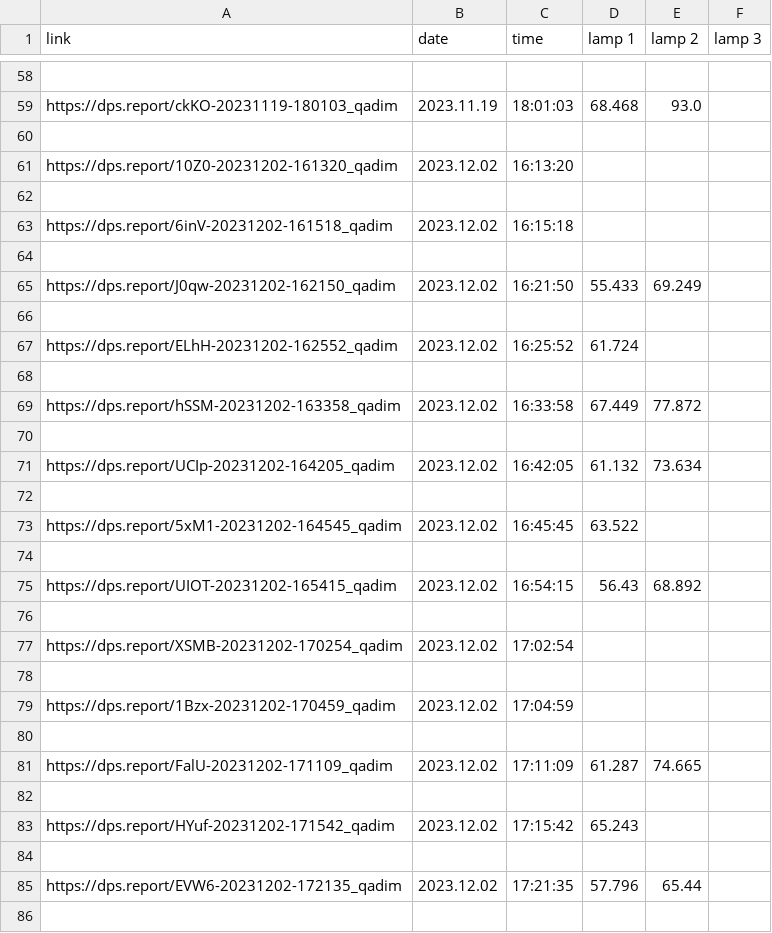
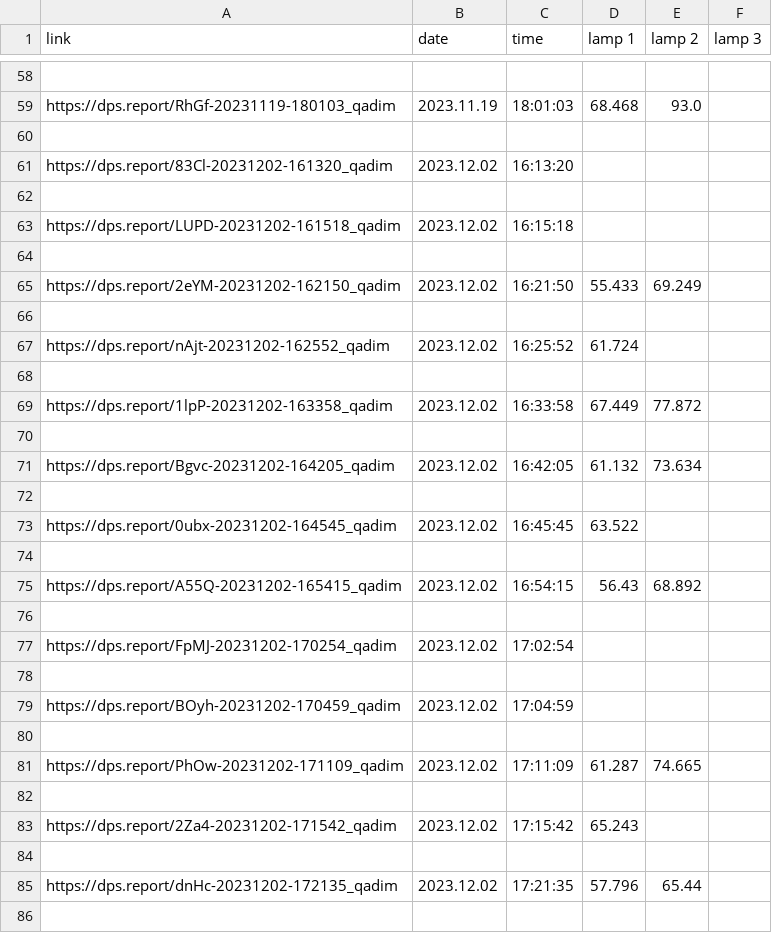
Before and after one commit to bernobin/Guildwars2_Parsing, a CSV file: Outputs/Qadim.csv, drawn as a sheet; only a part is shown, gaps mark what is left out; the diff covers the shown part only; the diff names each change by its address in the sheet, - before the commit and + after, or states it on an @@ line.

```diff
--- a/Outputs/Qadim.csv
+++ b/Outputs/Qadim.csv
-A59 (link): https://dps.report/ckKO-20231119-180103_qadim
+A59 (link): https://dps.report/RhGf-20231119-180103_qadim
-A61 (link): https://dps.report/10Z0-20231202-161320_qadim
+A61 (link): https://dps.report/83Cl-20231202-161320_qadim
-A63 (link): https://dps.report/6inV-20231202-161518_qadim
+A63 (link): https://dps.report/LUPD-20231202-161518_qadim
-A65 (link): https://dps.report/J0qw-20231202-162150_qadim
+A65 (link): https://dps.report/2eYM-20231202-162150_qadim
-A67 (link): https://dps.report/ELhH-20231202-162552_qadim
+A67 (link): https://dps.report/nAjt-20231202-162552_qadim
-A69 (link): https://dps.report/hSSM-20231202-163358_qadim
+A69 (link): https://dps.report/1lpP-20231202-163358_qadim
-A71 (link): https://dps.report/UCIp-20231202-164205_qadim
+A71 (link): https://dps.report/Bgvc-20231202-164205_qadim
-A73 (link): https://dps.report/5xM1-20231202-164545_qadim
+A73 (link): https://dps.report/0ubx-20231202-164545_qadim
-A75 (link): https://dps.report/UIOT-20231202-165415_qadim
+A75 (link): https://dps.report/A55Q-20231202-165415_qadim
-A77 (link): https://dps.report/XSMB-20231202-170254_qadim
+A77 (link): https://dps.report/FpMJ-20231202-170254_qadim
-A79 (link): https://dps.report/1Bzx-20231202-170459_qadim
+A79 (link): https://dps.report/BOyh-20231202-170459_qadim
-A81 (link): https://dps.report/FalU-20231202-171109_qadim
+A81 (link): https://dps.report/PhOw-20231202-171109_qadim
-A83 (link): https://dps.report/HYuf-20231202-171542_qadim
+A83 (link): https://dps.report/2Za4-20231202-171542_qadim
-A85 (link): https://dps.report/EVW6-20231202-172135_qadim
+A85 (link): https://dps.report/dnHc-20231202-172135_qadim
```
Also changed, not shown: 40 edited cells elsewhere in this file, Outputs/Cerus.csv, 39 other files.
